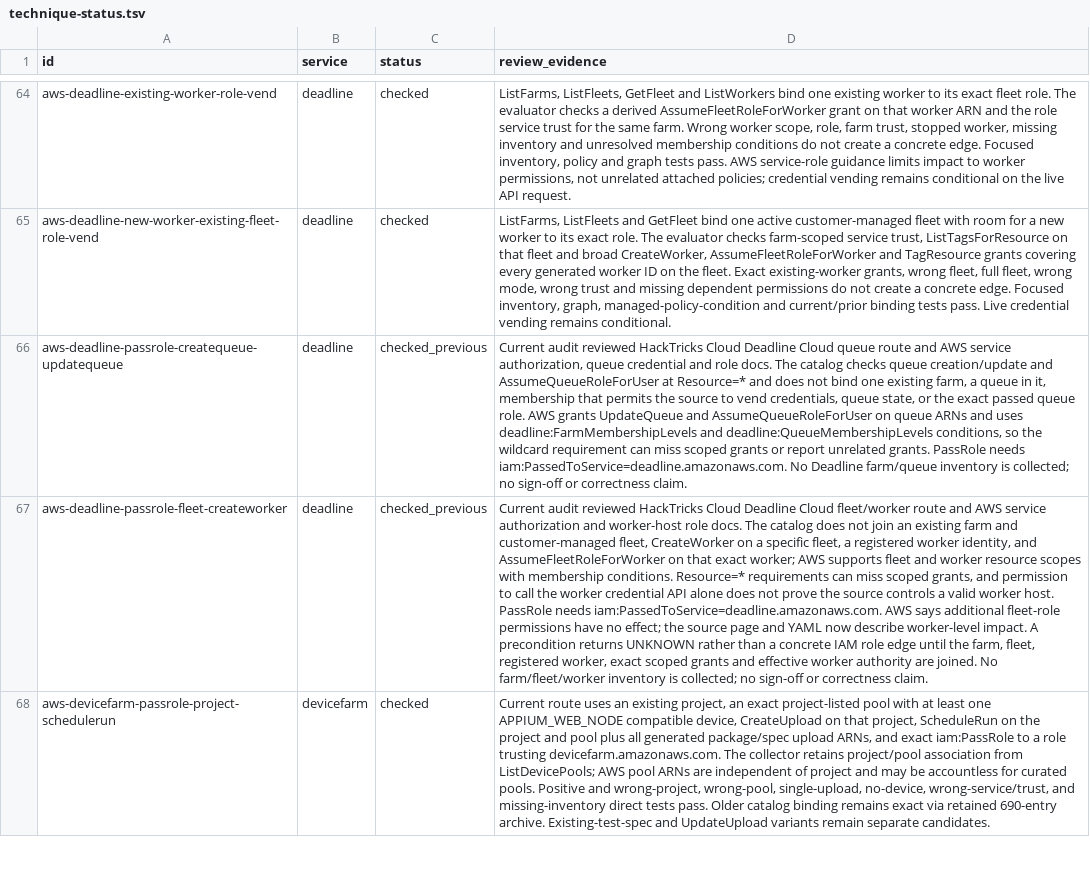
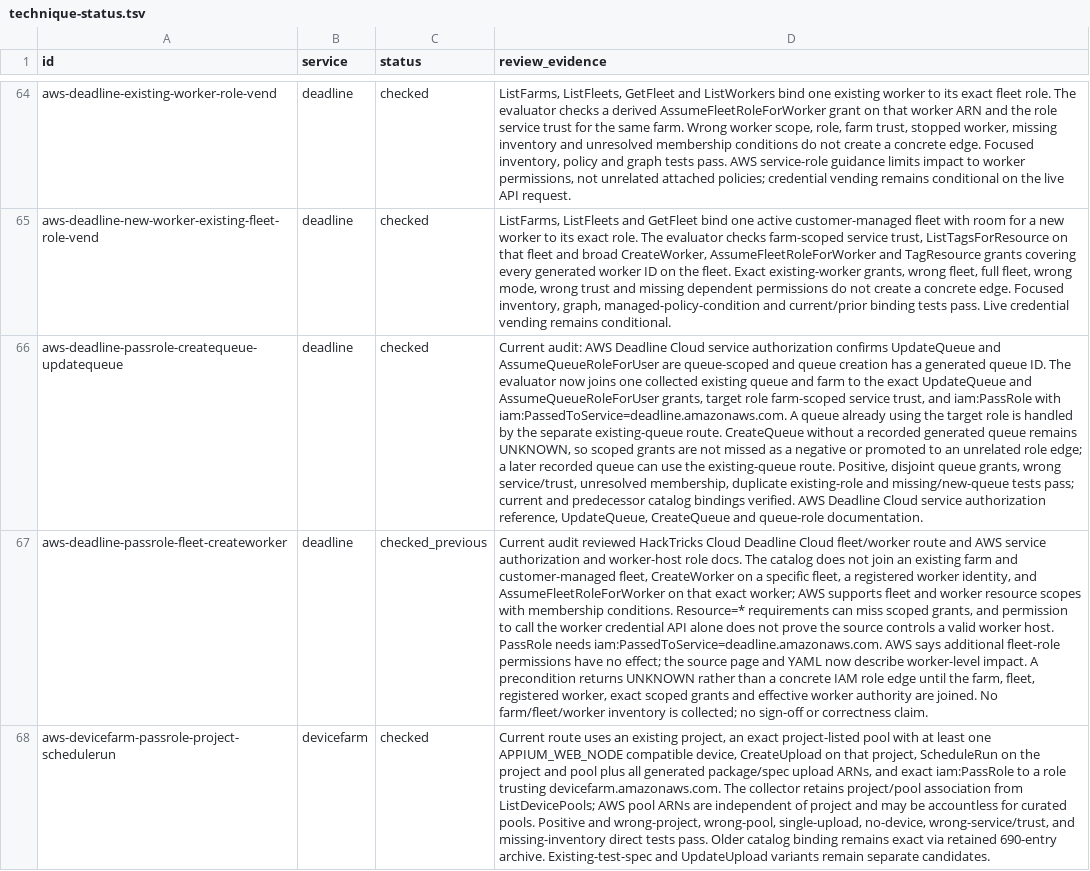
Before and after one commit to peass-ng/Blue-CloudPEASS, a TSV file: work_aws_privesc_review/technique-status.tsv, drawn as a sheet; only a part is shown, gaps mark what is left out; the diff names each change by its address in the sheet, - before the commit and + after, or states it on an @@ line.

Commit message:
Verify Deadline queue role updates against exact queue scope

```diff
--- a/work_aws_privesc_review/technique-status.tsv
+++ b/work_aws_privesc_review/technique-status.tsv
-C66 (status): checked_previous
+C66 (status): checked
-D66 (review_evidence): Current audit reviewed HackTricks Cloud Deadline Cloud queue route and AWS service authorization, queue credential and role docs. The catalog checks queue creation/update and AssumeQueueRoleForUser at Resource=* and does not bind one existing farm, a queue in it, membership that permits the source to vend credentials, queue state, or the exact passed queue role. AWS grants UpdateQueue and AssumeQueueRoleForUser on queue ARNs and uses deadline:FarmMembershipLevels and deadline:QueueMembershipLevels conditions, so the wildcard requirement can miss scoped grants or report unrelated grants. PassRole needs iam:PassedToService=deadline.amazonaws.com. No Deadline farm/queue inventory is collected; no sign-off or correctness claim.
+D66 (review_evidence): Current audit: AWS Deadline Cloud service authorization confirms UpdateQueue and AssumeQueueRoleForUser are queue-scoped and queue creation has a generated queue ID. The evaluator now joins one collected existing queue and farm to the exact UpdateQueue and AssumeQueueRoleForUser grants, target role farm-scoped service trust, and iam:PassRole with iam:PassedToService=deadline.amazonaws.com. A queue already using the target role is handled by the separate existing-queue route. CreateQueue without a recorded generated queue remains UNKNOWN, so scoped grants are not missed as a negative or promoted to an unrelated role edge; a later recorded queue can use the existing-queue route. Positive, disjoint queue grants, wrong service/trust, unresolved membership, duplicate existing-role and missing/new-queue tests pass; current and predecessor catalog bindings verified. AWS Deadline Cloud service authorization reference, UpdateQueue, CreateQueue and queue-role documentation.
```
Also changed, not shown: 9 other files.
